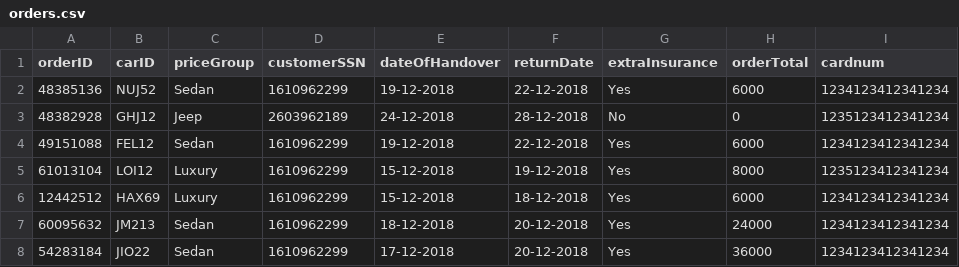
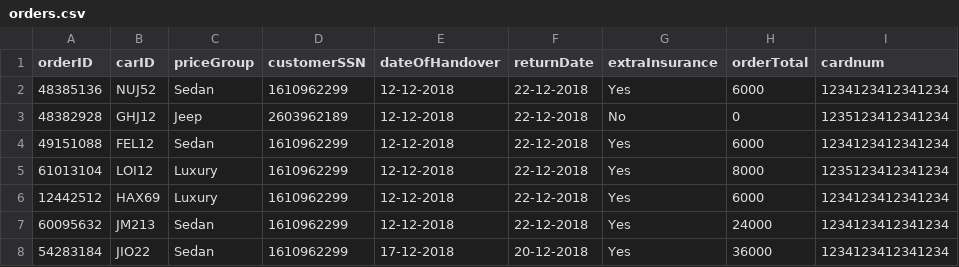
Before and after one commit to Alvarlegur/Isbilar_1.0, a CSV file: data/orders.csv, drawn as a sheet; only a part is shown; the diff names each change by its address in the sheet, - before the commit and + after, or states it on an @@ line.

```diff
--- a/data/orders.csv
+++ b/data/orders.csv
-E2 (dateOfHandover): 19-12-2018
+E2 (dateOfHandover): 12-12-2018
-E3 (dateOfHandover): 24-12-2018
+E3 (dateOfHandover): 12-12-2018
-F3 (returnDate): 28-12-2018
+F3 (returnDate): 22-12-2018
-E4 (dateOfHandover): 19-12-2018
+E4 (dateOfHandover): 12-12-2018
-E5:E6 (dateOfHandover): 15-12-2018
+E5:E6 (dateOfHandover): 12-12-2018
-F5 (returnDate): 19-12-2018
+F5 (returnDate): 22-12-2018
-F6 (returnDate): 18-12-2018
+F6 (returnDate): 22-12-2018
-E7 (dateOfHandover): 18-12-2018
+E7 (dateOfHandover): 12-12-2018
-F7 (returnDate): 20-12-2018
+F7 (returnDate): 22-12-2018
```
Also changed, not shown: data/cars.csv, 3 other files.
